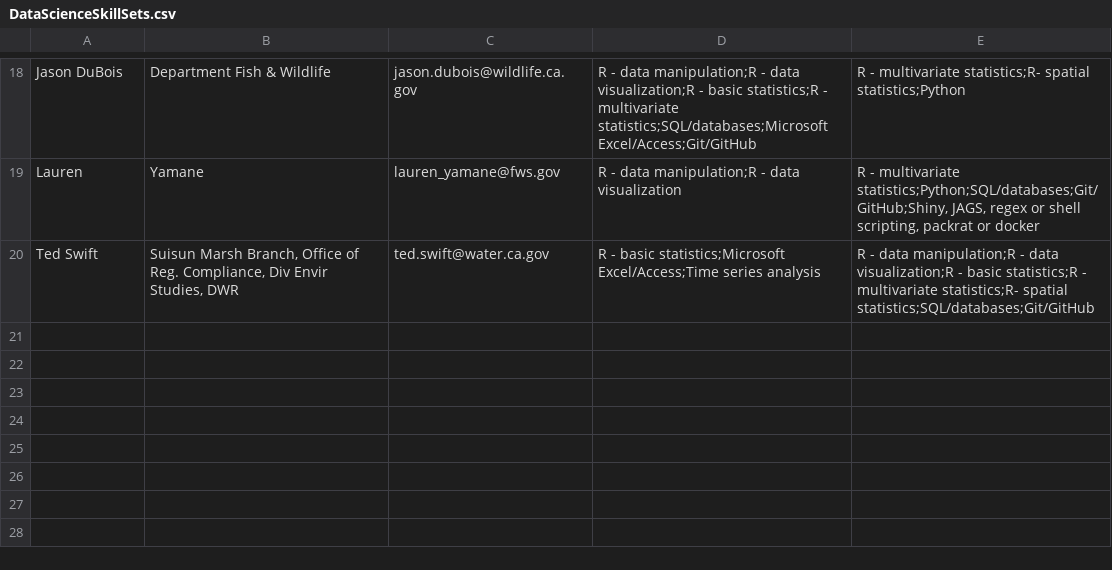
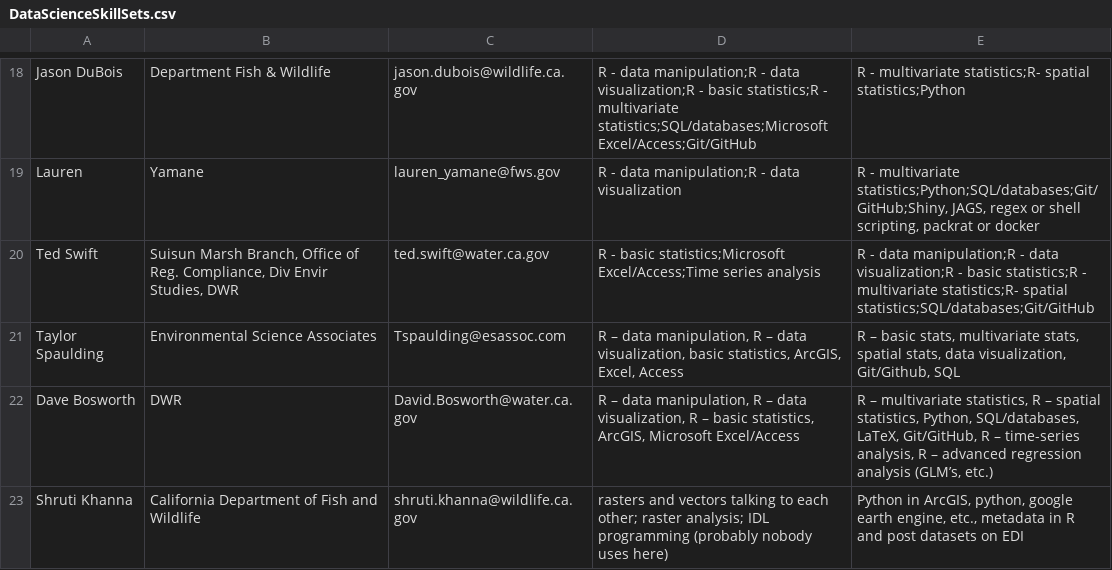
Before and after one commit to InteragencyEcologicalProgram/DataScience, a CSV file: DataScienceSkillSets.csv, drawn as a sheet; only a part is shown, gaps mark what is left out; the diff names each change by its address in the sheet, - before the commit and + after, or states it on an @@ line.

Commit message:
adding more members

```diff
--- a/DataScienceSkillSets.csv
+++ b/DataScienceSkillSets.csv
+row 21: Taylor Spaulding | Environmental Science Associates | Tspaulding@esassoc.com | R – data manipulation, R – data visualization, basic statistics, ArcGIS, Excel, Access | R – basic stats, multivariate stats, spatial stats, data visualization, Git/Github, SQL
+row 22: Dave Bosworth | DWR | David.Bosworth@water.ca.gov | R – data manipulation, R – data visualization, R – basic statistics, ArcGIS, Microsoft Excel/Access | R – multivariate statistics, R – spatial statistics, Python, SQL/databases, LaTeX, Git/GitHub, R – time-series analysis, R – advanced regression analysis (GLM’s, etc.)
+row 23: Shruti Khanna | California Department of Fish and Wildlife | shruti.khanna@wildlife.ca.gov | rasters and vectors talking to each other; raster analysis; IDL programming (probably nobody uses here) | Python in ArcGIS, python, google earth engine, etc., metadata in R and post datasets on EDI
```
